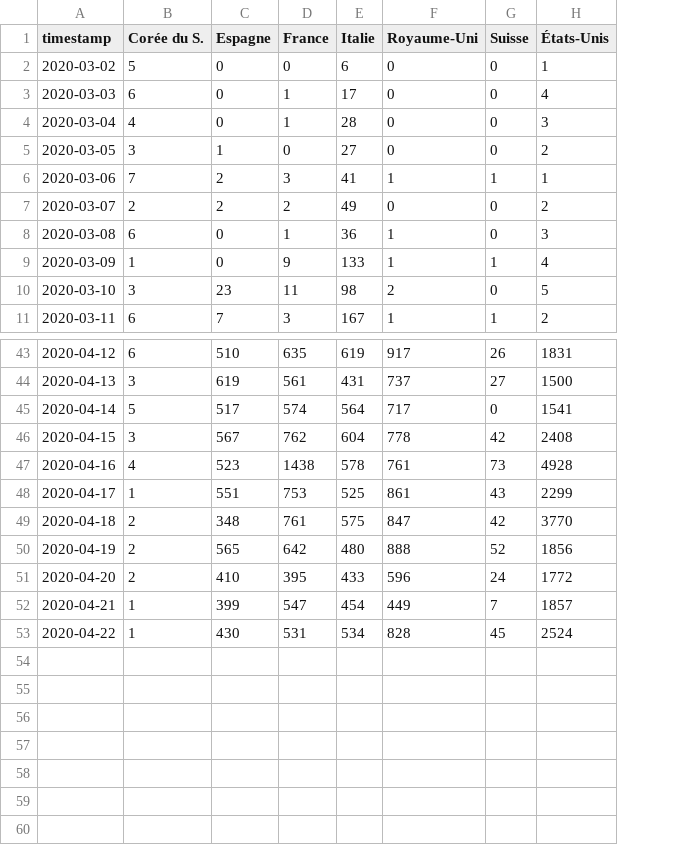
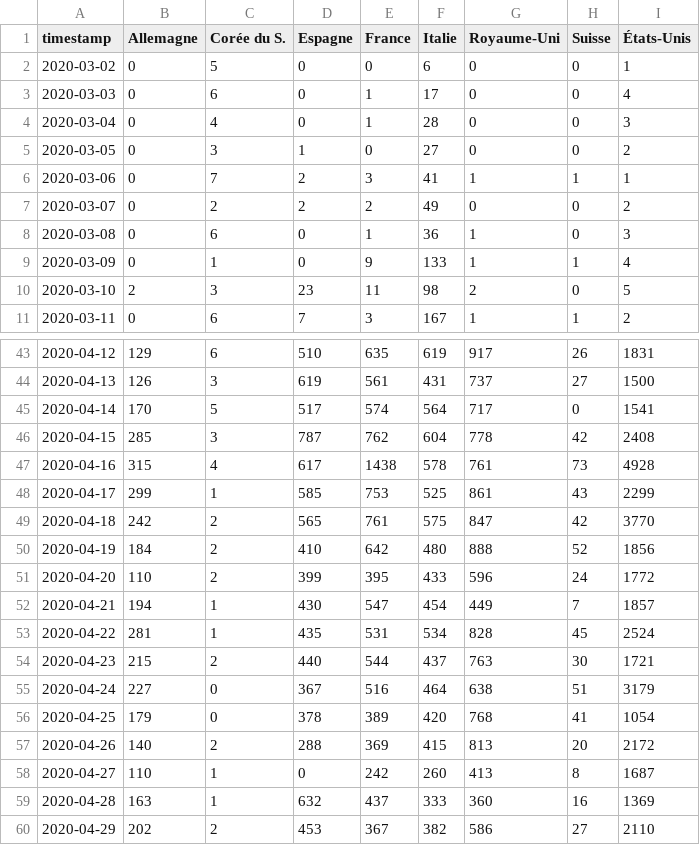
Before and after one commit to labsletemps/coronavirus-world-map-evolution, a CSV file: data/cases_timestamp_deaths.csv, drawn as a sheet; only a part is shown, gaps mark what is left out; addresses are those after the commit; the diff names each change by its address in the sheet, - before the commit and + after, or states it on an @@ line.

```diff
--- a/data/cases_timestamp_deaths.csv
+++ b/data/cases_timestamp_deaths.csv
+column B (Allemagne), rows 2-11: 0 | 0 | 0 | 0 | 0 | 0 | 0 | 0 | 2 | 0; rows 43-53: 129 | 126 | 170 | 285 | 315 | 299 | 242 | 184 | 110 | 194 | 281
-D46 (Espagne): 567
+D46 (Espagne): 787
-D47 (Espagne): 523
+D47 (Espagne): 617
-D48 (Espagne): 551
+D48 (Espagne): 585
-D49 (Espagne): 348
+D49 (Espagne): 565
-D50 (Espagne): 565
+D50 (Espagne): 410
-D51 (Espagne): 410
+D51 (Espagne): 399
-D52 (Espagne): 399
+D52 (Espagne): 430
-D53 (Espagne): 430
+D53 (Espagne): 435
+row 54: 2020-04-23 | 215 | 2 | 440 | 544 | 437 | 763 | 30 | 1721
+row 55: 2020-04-24 | 227 | 0 | 367 | 516 | 464 | 638 | 51 | 3179
+row 56: 2020-04-25 | 179 | 0 | 378 | 389 | 420 | 768 | 41 | 1054
+row 57: 2020-04-26 | 140 | 2 | 288 | 369 | 415 | 813 | 20 | 2172
+row 58: 2020-04-27 | 110 | 1 | 0 | 242 | 260 | 413 | 8 | 1687
+row 59: 2020-04-28 | 163 | 1 | 632 | 437 | 333 | 360 | 16 | 1369
+row 60: 2020-04-29 | 202 | 2 | 453 | 367 | 382 | 586 | 27 | 2110
```
Also changed, not shown: data/c3-cantons-switzerland.csv, data/c3-linegraph-ch.csv, 11 other files.
